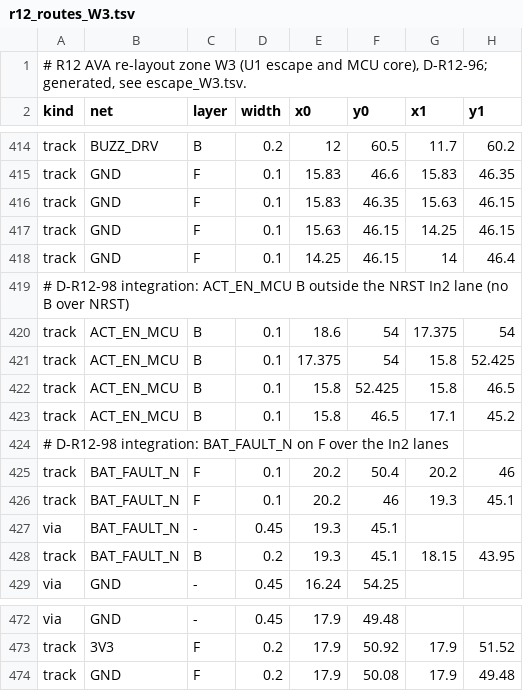
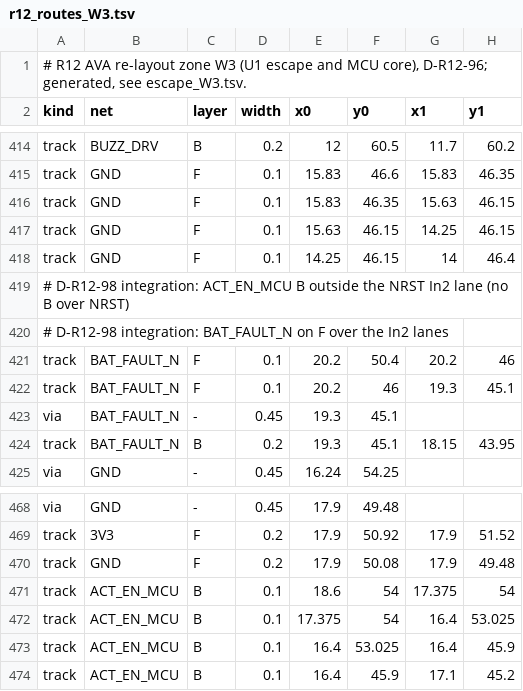
Before and after one commit to OAK-WJR/rocket-flight-computer, a TSV file: m3_design/r12_aid/zones/r12_routes_W3.tsv, drawn as a sheet; only a part is shown, gaps mark what is left out.

Commit message:
R12 integration WIP: ACT_EN_MCU B straight down outside the NRST lane (no local bump)

```diff
--- a/m3_design/r12_aid/zones/r12_routes_W3.tsv
+++ b/m3_design/r12_aid/zones/r12_routes_W3.tsv
@@ -419,6 +419,2 @@ track	GND	F	0.1	14.25	46.15	14	46.4
 # D-R12-98 integration: ACT_EN_MCU B outside the NRST In2 lane (no B over NRST)
-track	ACT_EN_MCU	B	0.1	18.6	54	17.375	54
-track	ACT_EN_MCU	B	0.1	17.375	54	15.8	52.425
-track	ACT_EN_MCU	B	0.1	15.8	52.425	15.8	46.5
-track	ACT_EN_MCU	B	0.1	15.8	46.5	17.1	45.2
 # D-R12-98 integration: BAT_FAULT_N on F over the In2 lanes
@@ -474 +470,5 @@ track	3V3	F	0.2	17.9	50.92	17.9	51.52
 track	GND	F	0.2	17.9	50.08	17.9	49.48
+track	ACT_EN_MCU	B	0.1	18.6	54	17.375	54
+track	ACT_EN_MCU	B	0.1	17.375	54	16.4	53.025
+track	ACT_EN_MCU	B	0.1	16.4	53.025	16.4	45.9
+track	ACT_EN_MCU	B	0.1	16.4	45.9	17.1	45.2
```
